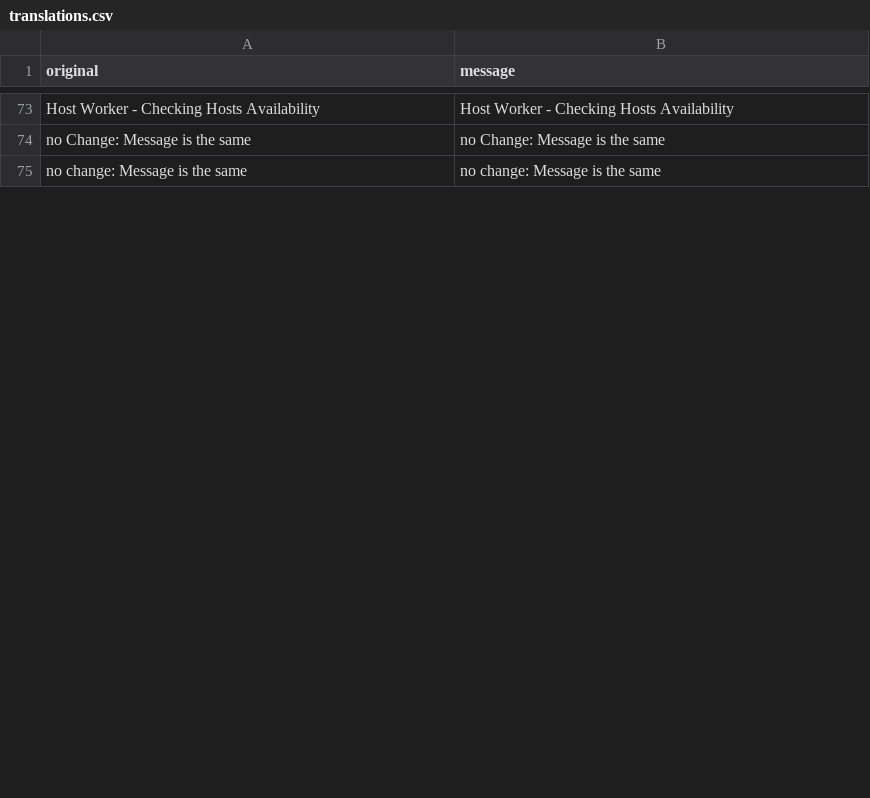
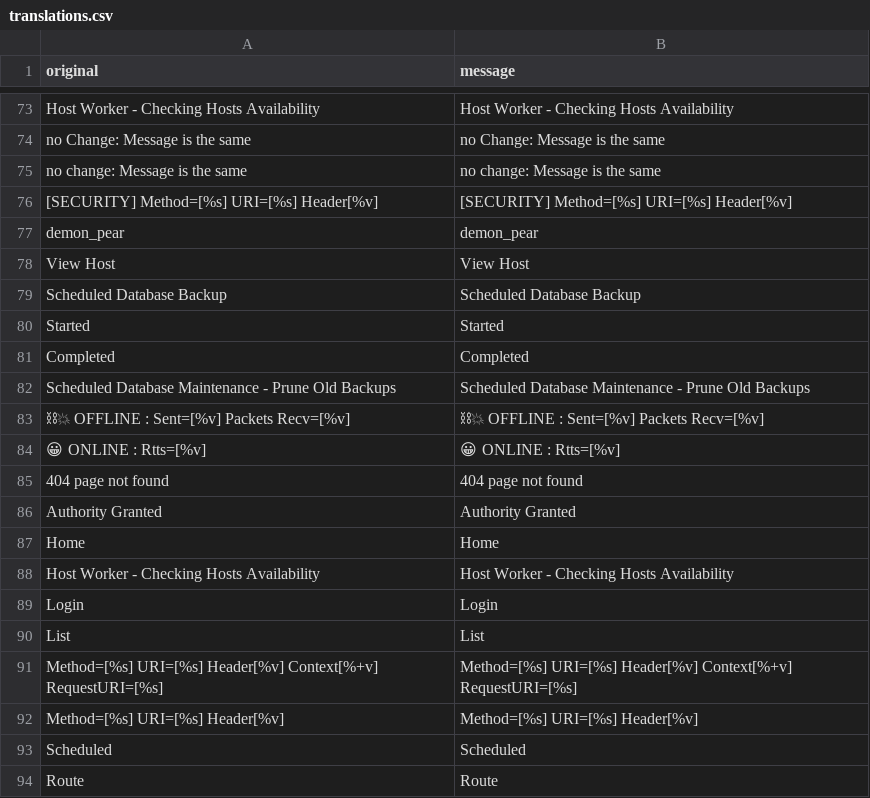
Before and after one commit to mt1976/trnsl8r_service, a CSV file: defaults/translations.csv, drawn as a sheet; only a part is shown, gaps mark what is left out; the diff covers the shown part only; the diff names each change by its address in the sheet, - before the commit and + after, or states it on an @@ line.

```diff
--- a/defaults/translations.csv
+++ b/defaults/translations.csv
+row 76: [SECURITY] Method=[%s] URI=[%s] Header[%v] | [SECURITY] Method=[%s] URI=[%s] Header[%v]
+row 77: demon_pear | demon_pear
+row 78: View Host | View Host
+row 79: Scheduled Database Backup | Scheduled Database Backup
+row 80: Started | Started
+row 81: Completed | Completed
+row 82: Scheduled Database Maintenance - Prune Old Backups | Scheduled Database Maintenance - Prune Old Backups
+row 83: ⛓‍💥 OFFLINE : Sent=[%v] Packets Recv=[%v] | ⛓‍💥 OFFLINE : Sent=[%v] Packets Recv=[%v]
+row 84: 😀 ONLINE : Rtts=[%v] | 😀 ONLINE : Rtts=[%v]
+row 85: 404 page not found | 404 page not found
+row 86: Authority Granted | Authority Granted
+row 87: Home | Home
+row 88: Host Worker - Checking Hosts Availability | Host Worker - Checking Hosts Availability
+row 89: Login | Login
+row 90: List | List
+row 91: Method=[%s] URI=[%s] Header[%v] Context[%+v] RequestURI=[%s] | Method=[%s] URI=[%s] Header[%v] Context[%+v] RequestURI=[%s]
+row 92: Method=[%s] URI=[%s] Header[%v] | Method=[%s] URI=[%s] Header[%v]
+row 93: Scheduled | Scheduled
+row 94: Route | Route
```
Also changed, not shown: 57 added rows and 1 edited cell elsewhere in this file, 3 other files.
